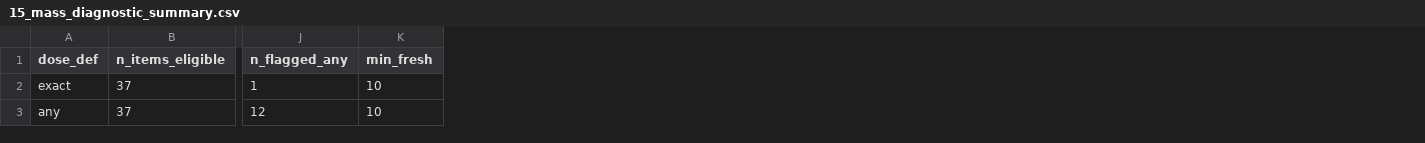
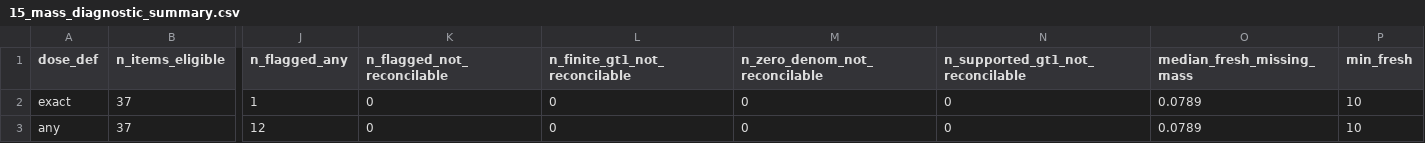
Before and after one commit to sokubo/paper-refreshment-designs-replication, a CSV file: kit/synthetic_out/15_mass_diagnostic_summary.csv, drawn as a sheet; only a part is shown, gaps mark what is left out; the diff names each change by its address in the sheet, - before the commit and + after, or states it on an @@ line.

```diff
--- a/kit/synthetic_out/15_mass_diagnostic_summary.csv
+++ b/kit/synthetic_out/15_mass_diagnostic_summary.csv
+column K (n_flagged_not_reconcilable), rows 2-3: 0 | 0
+column L (n_finite_gt1_not_reconcilable), rows 2-3: 0 | 0
+column M (n_zero_denom_not_reconcilable), rows 2-3: 0 | 0
+column N (n_supported_gt1_not_reconcilable), rows 2-3: 0 | 0
+column O (median_fresh_missing_mass), rows 2-3: 0.0789 | 0.0789
```
Also changed, not shown: kit/synthetic_out/15_mass_diagnostic_flags.csv, 17 other files.
